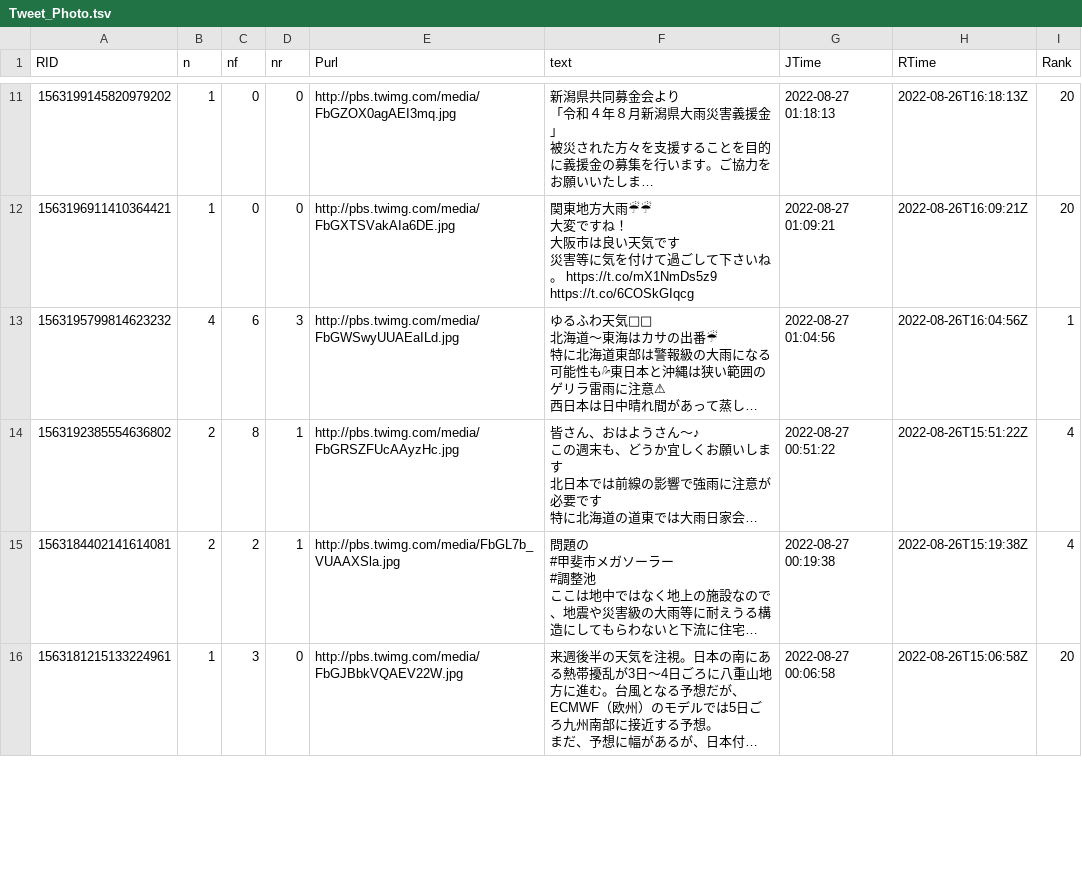
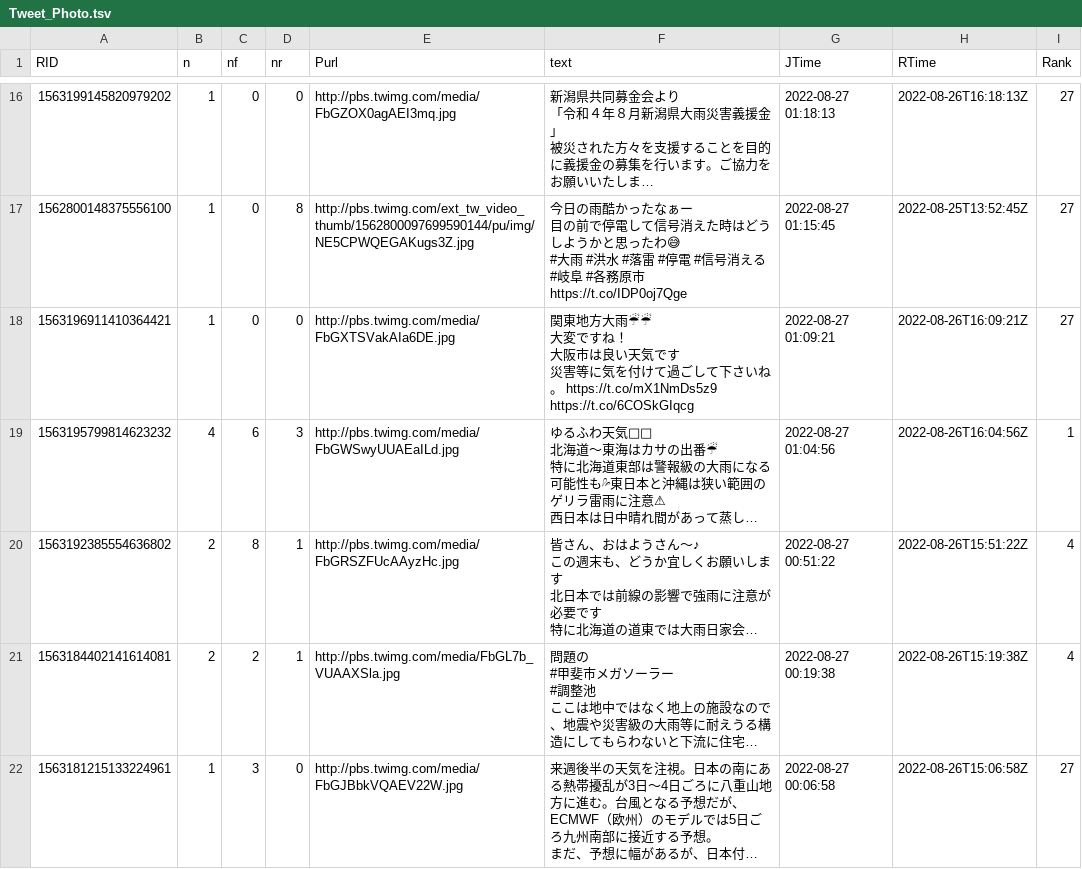
Before and after one commit to syamada93/RTweet_2022_HR, a TSV file: Tweet_Photo.tsv, drawn as a sheet; only a part is shown, gaps mark what is left out; long unchanged cells end in …; addresses are those after the commit; ↵ is a line break in a cell; the diff covers the shown part only; the diff names each change by its address in the sheet, - before the commit and + after, or states it on an @@ line.

```diff
--- a/Tweet_Photo.tsv
+++ b/Tweet_Photo.tsv
-I16 (Rank): 20
+I16 (Rank): 27
+row 17: 1562800148375556100 | 1 | 0 | 8 | http://pbs.twimg.com/ext_tw_video_thumb/1562800097699590144/pu/img/NE5CPWQEGAKugs3Z.jpg | 今日の雨酷かったなぁー ↵ 目の前で停電して信号消えた時はどうしようかと思ったわ😅 ↵ #大雨 #洪水 #落雷 #停電 #信号消える #岐阜 #各務原市 https://t.co/IDP0oj7Qge | 2022-08-27 01:15:45 | 2022-08-25T13:52:45Z | 27
-I18 (Rank): 20
+I18 (Rank): 27
-I22 (Rank): 20
+I22 (Rank): 27
```
Also changed, not shown: 7 added rows, 1 removed row and 13 edited cells elsewhere in this file, 1 other file.
